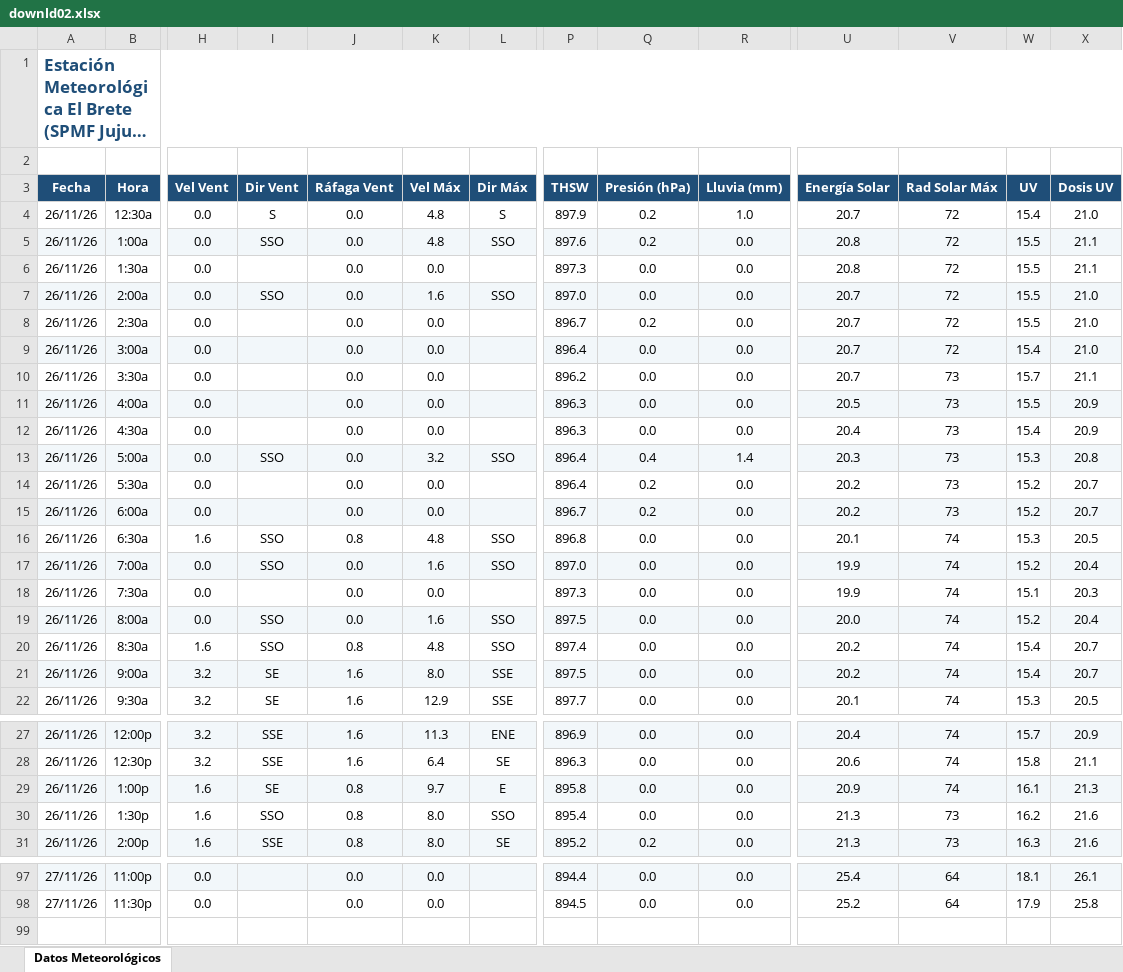
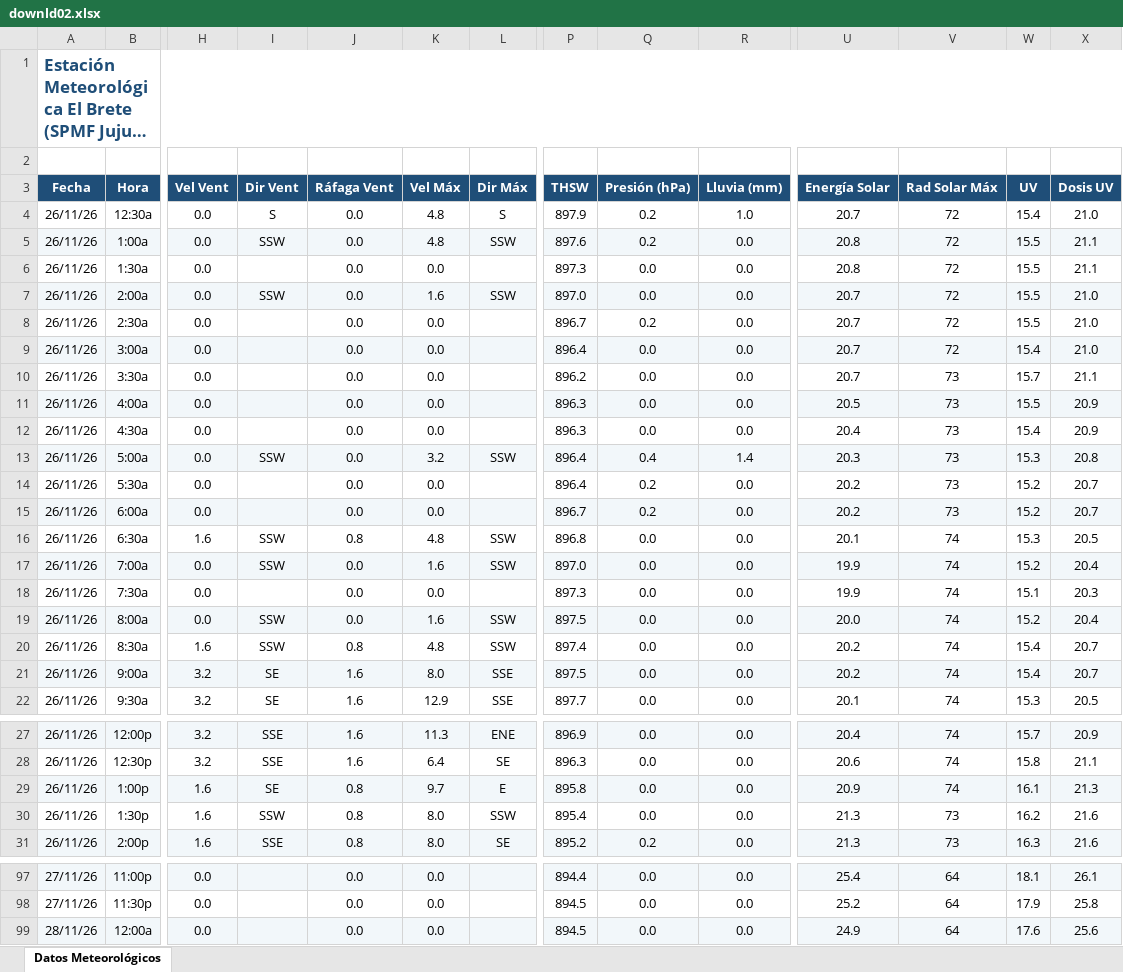
Before and after one commit to intasalta/ema_elbrete, an Excel workbook: downld02.xlsx, sheet Datos Meteorológicos, drawn as a sheet; only a part is shown, gaps mark what is left out; long unchanged cells end in …; values as stored, in another font and other column widths than the file's, no borders; rows hold the shown columns only; the diff covers the shown part only; the diff names each change by its address in the sheet, - before the commit and + after, or states it on an @@ line.

```diff
--- a/downld02.xlsx (sheet Datos Meteorológicos)
+++ b/downld02.xlsx (sheet Datos Meteorológicos)
-I5 (Dir Vent): SSO
+I5 (Dir Vent): SSW
-L5 (Dir Máx): SSO
+L5 (Dir Máx): SSW
-I7 (Dir Vent): SSO
+I7 (Dir Vent): SSW
-L7 (Dir Máx): SSO
+L7 (Dir Máx): SSW
-I13 (Dir Vent): SSO
+I13 (Dir Vent): SSW
-L13 (Dir Máx): SSO
+L13 (Dir Máx): SSW
-I16:I17 (Dir Vent): SSO
+I16:I17 (Dir Vent): SSW
-L16:L17 (Dir Máx): SSO
+L16:L17 (Dir Máx): SSW
-I19:I20 (Dir Vent): SSO
+I19:I20 (Dir Vent): SSW
-L19:L20 (Dir Máx): SSO
+L19:L20 (Dir Máx): SSW
-I30 (Dir Vent): SSO
+I30 (Dir Vent): SSW
-L30 (Dir Máx): SSO
+L30 (Dir Máx): SSW
+row 99: 28/11/26 | 12:00a | 0.0 |  | 0.0 | 0.0 |  | 894.5 | 0.0 | 0.0 | 24.9 | 64 | 17.6 | 25.6
```
Also changed, not shown: 4 edited cells elsewhere in this sheet, downld08.xlsx, 2 other files.
